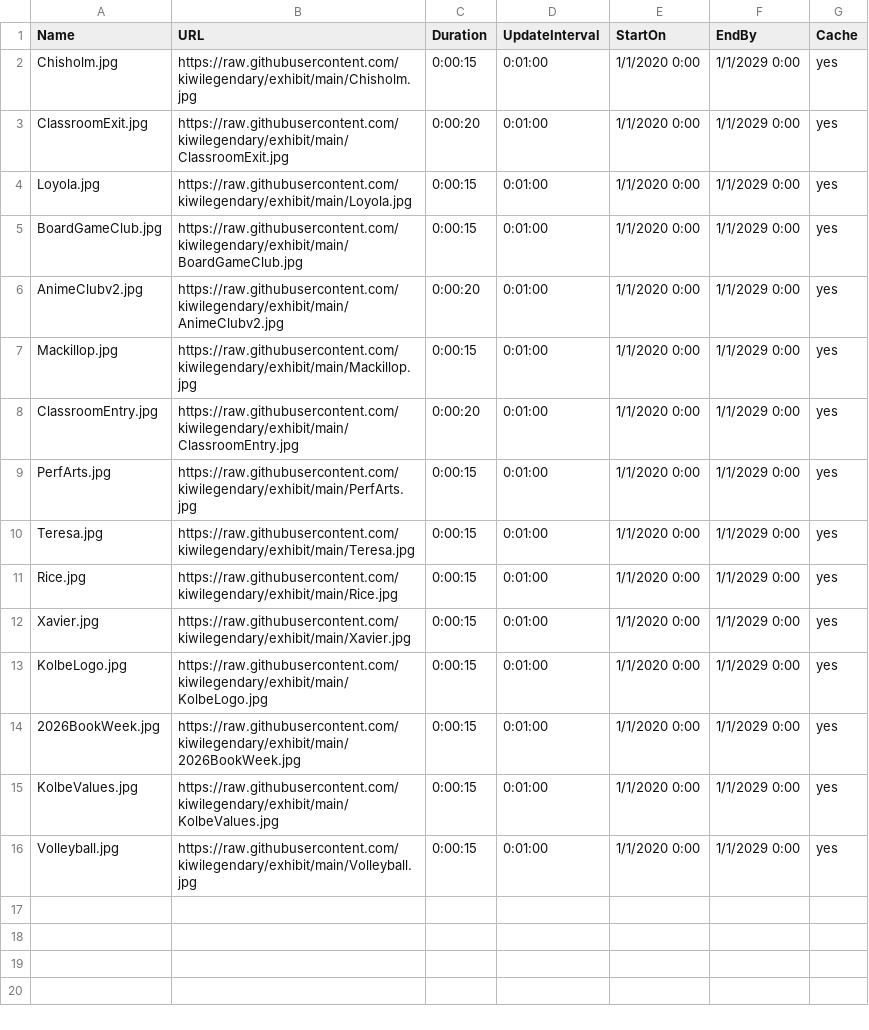
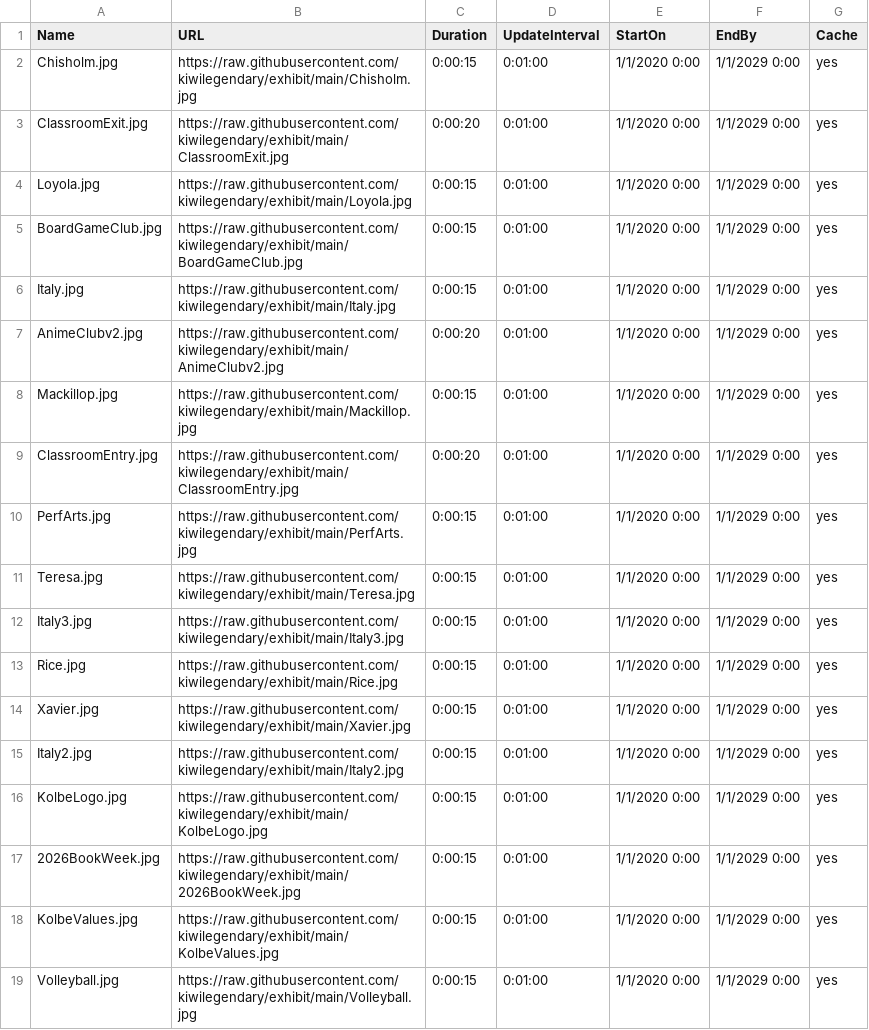
Before and after one commit to kiwilegendary/exhibit, a CSV file: schedule.csv, drawn as a sheet.

Commit message:
Update schedule.csv

```diff
--- a/schedule.csv
+++ b/schedule.csv
@@ -5,2 +5,3 @@ Loyola.jpg,https://raw.githubusercontent.com/kiwilegendary/exhibit/main/Loyola.j
 BoardGameClub.jpg,https://raw.githubusercontent.com/kiwilegendary/exhibit/main/BoardGameClub.jpg,0:00:15,0:01:00,1/1/2020 0:00,1/1/2029 0:00,yes
+Italy.jpg,https://raw.githubusercontent.com/kiwilegendary/exhibit/main/Italy.jpg,0:00:15,0:01:00,1/1/2020 0:00,1/1/2029 0:00,yes
 AnimeClubv2.jpg,https://raw.githubusercontent.com/kiwilegendary/exhibit/main/AnimeClubv2.jpg,0:00:20,0:01:00,1/1/2020 0:00,1/1/2029 0:00,yes
@@ -10,4 +11,6 @@ PerfArts.jpg,https://raw.githubusercontent.com/kiwilegendary/exhibit/main/PerfAr
 Teresa.jpg,https://raw.githubusercontent.com/kiwilegendary/exhibit/main/Teresa.jpg,0:00:15,0:01:00,1/1/2020 0:00,1/1/2029 0:00,yes
+Italy3.jpg,https://raw.githubusercontent.com/kiwilegendary/exhibit/main/Italy3.jpg,0:00:15,0:01:00,1/1/2020 0:00,1/1/2029 0:00,yes
 Rice.jpg,https://raw.githubusercontent.com/kiwilegendary/exhibit/main/Rice.jpg,0:00:15,0:01:00,1/1/2020 0:00,1/1/2029 0:00,yes
 Xavier.jpg,https://raw.githubusercontent.com/kiwilegendary/exhibit/main/Xavier.jpg,0:00:15,0:01:00,1/1/2020 0:00,1/1/2029 0:00,yes
+Italy2.jpg,https://raw.githubusercontent.com/kiwilegendary/exhibit/main/Italy2.jpg,0:00:15,0:01:00,1/1/2020 0:00,1/1/2029 0:00,yes
 KolbeLogo.jpg,https://raw.githubusercontent.com/kiwilegendary/exhibit/main/KolbeLogo.jpg,0:00:15,0:01:00,1/1/2020 0:00,1/1/2029 0:00,yes
```
